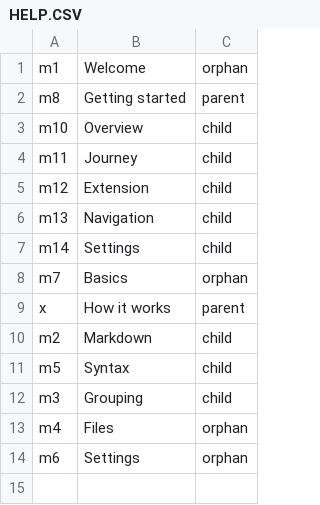
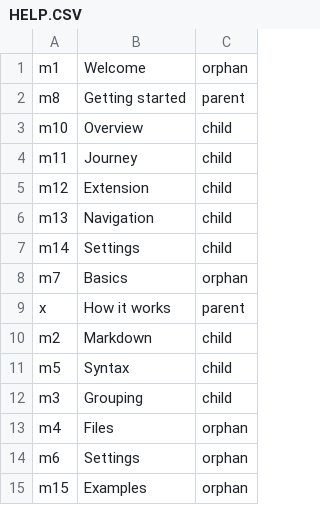
Before and after one commit to 13742X/q-view, a CSV file: HELP.CSV, drawn as a sheet; the diff names each change by its address in the sheet, - before the commit and + after, or states it on an @@ line.

```diff
--- a/HELP.CSV
+++ b/HELP.CSV
+row 15: m15 | Examples | orphan
```
Also changed, not shown: 49 other files.
